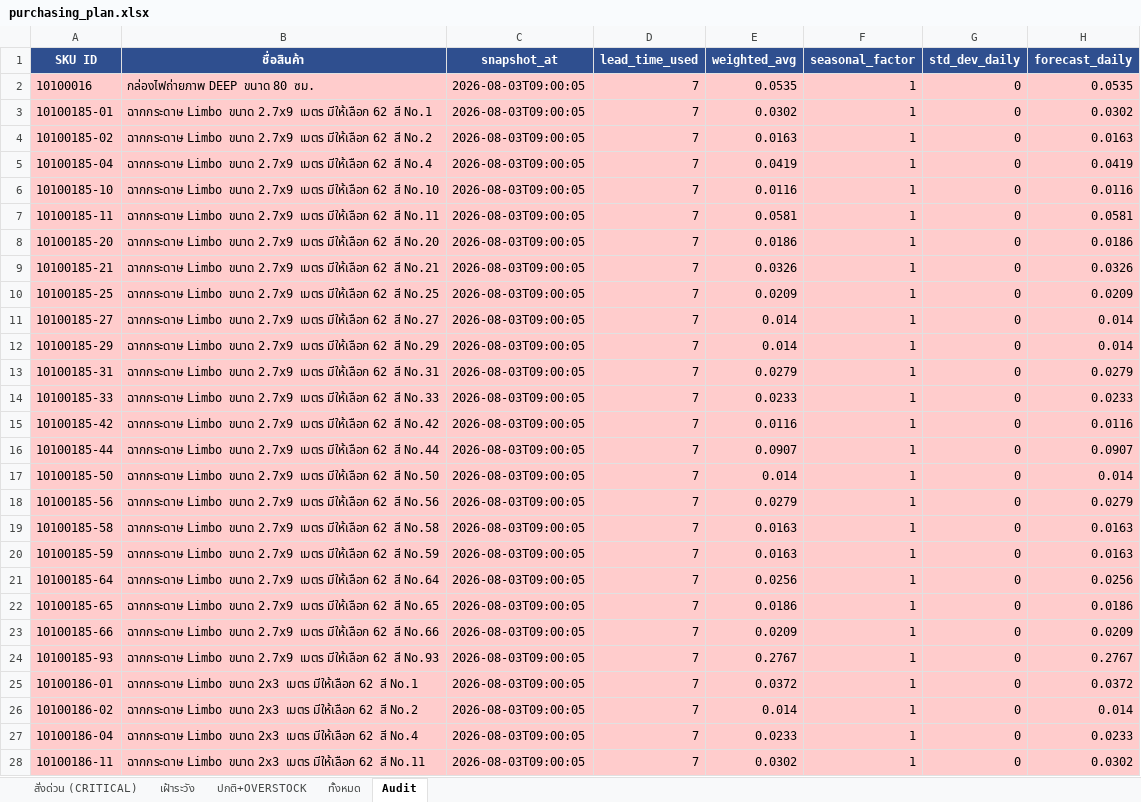
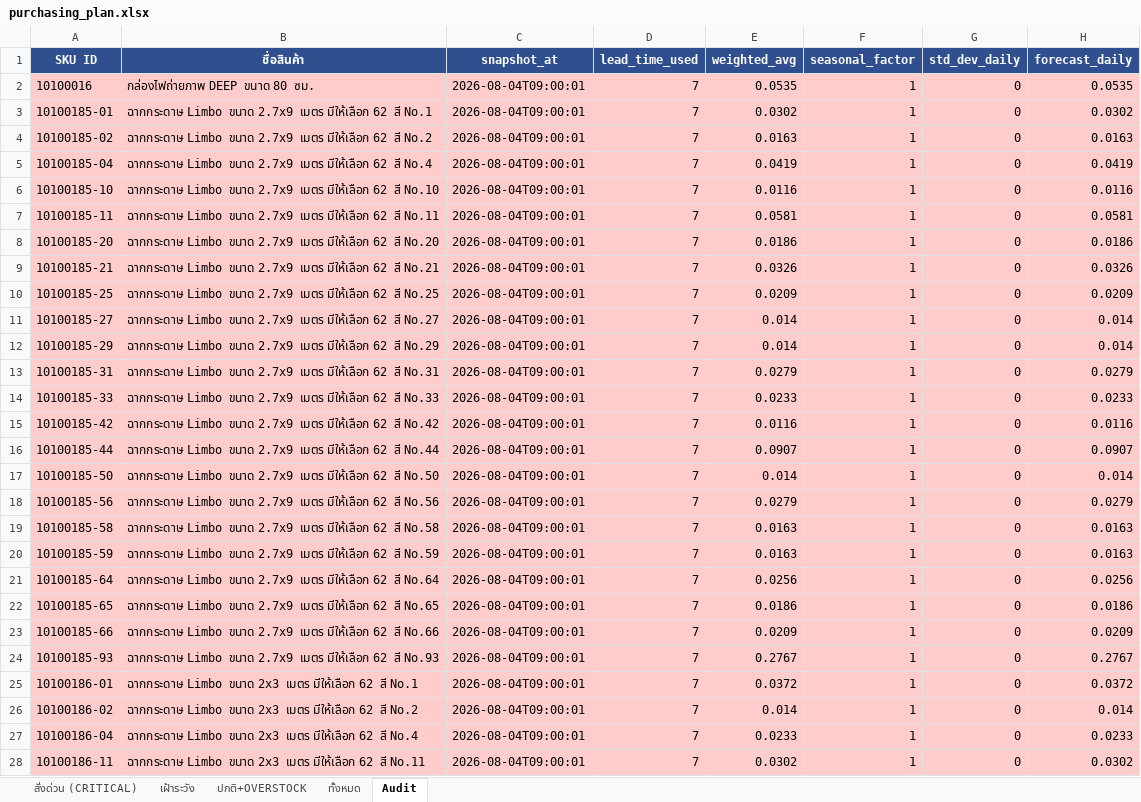
Before and after one commit to aimanproductdevelopment-design/purchase-planning, an Excel workbook: output/purchasing_plan.xlsx, sheet Audit, drawn as a sheet; only a part is shown; values as stored, in another font and other column widths than the file's, no borders; the diff covers the shown part only; the diff names each change by its address in the sheet, - before the commit and + after, or states it on an @@ line.

Commit message:
auto-update: stock 2026-08-04

```diff
--- a/output/purchasing_plan.xlsx (sheet Audit)
+++ b/output/purchasing_plan.xlsx (sheet Audit)
-C2:C28 (snapshot_at): 2026-08-03T09:00:05
+C2:C28 (snapshot_at): 2026-08-04T09:00:01
```
Also changed, not shown: 1316 edited cells elsewhere in this sheet, sheet ปกติ+OVERSTOCK, sheet ทั้งหมด.
